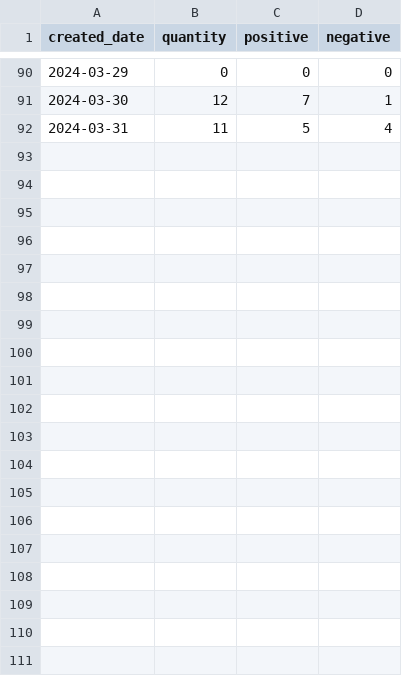
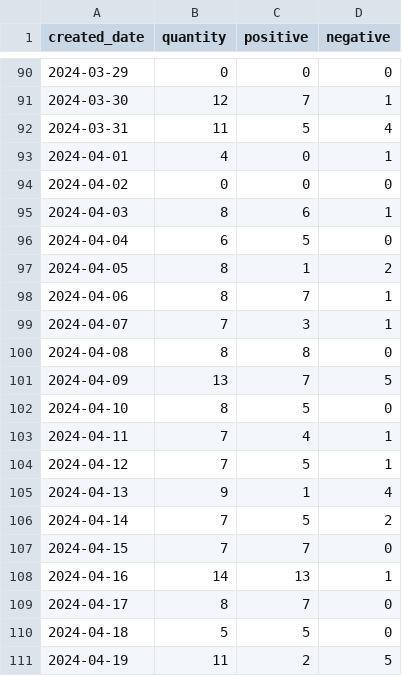
Before and after one commit to reicollamat/capstone-prtech, a CSV file: database/seeders/kimpc_products/data222_new.csv, drawn as a sheet; only a part is shown, gaps mark what is left out; the diff covers the shown part only.

```diff
--- a/database/seeders/kimpc_products/data222_new.csv
+++ b/database/seeders/kimpc_products/data222_new.csv
@@ -92 +92,20 @@ created_date,quantity,positive,negative
 2024-03-31,11,5,4
+2024-04-01,4,0,1
+2024-04-02,0,0,0
+2024-04-03,8,6,1
+2024-04-04,6,5,0
+2024-04-05,8,1,2
+2024-04-06,8,7,1
+2024-04-07,7,3,1
+2024-04-08,8,8,0
+2024-04-09,13,7,5
+2024-04-10,8,5,0
+2024-04-11,7,4,1
+2024-04-12,7,5,1
+2024-04-13,9,1,4
+2024-04-14,7,5,2
+2024-04-15,7,7,0
+2024-04-16,14,13,1
+2024-04-17,8,7,0
+2024-04-18,5,5,0
+2024-04-19,11,2,5
```
Also changed, not shown: 11 added rows elsewhere in this file, database/seeders/kimpc_products/data187_new.csv, database/seeders/kimpc_products/data249_new.csv, 2 other files.
